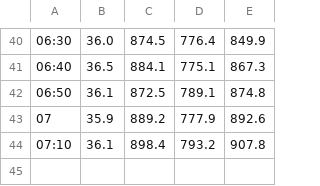
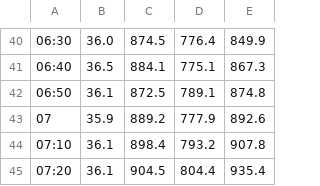
Before and after one commit to tomchentw/taitian, a CSV file: data/raw/loadareas.csv, drawn as a sheet; only a part is shown, gaps mark what is left out; the diff names each change by its address in the sheet, - before the commit and + after, or states it on an @@ line.

```diff
--- a/data/raw/loadareas.csv
+++ b/data/raw/loadareas.csv
+row 45: 07:20 | 36.1 | 904.5 | 804.4 | 935.4
```
Also changed, not shown: data/accumulated/2021/05/24/genary_col.csv, data/raw/loadfueltype.csv, 2 other files.
